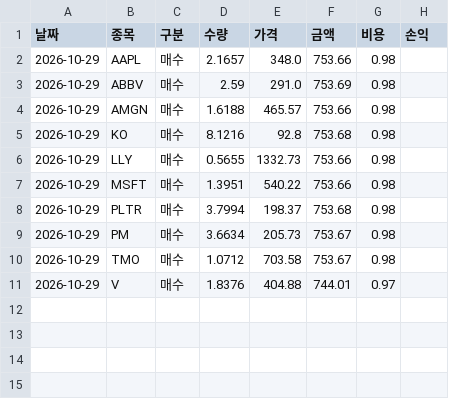
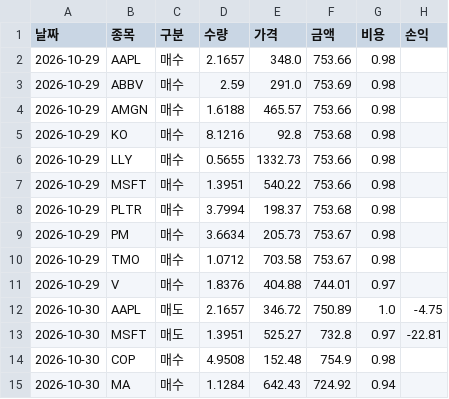
Before and after one commit to sunbmj4119-cmd/rich, a CSV file: data/us/ledger.csv, drawn as a sheet.

```diff
--- a/data/us/ledger.csv
+++ b/data/us/ledger.csv
@@ -11 +11,5 @@
 2026-10-29,V,매수,1.8376,404.88,744.01,0.97,
+2026-10-30,AAPL,매도,2.1657,346.72,750.89,1.0,-4.75
+2026-10-30,MSFT,매도,1.3951,525.27,732.8,0.97,-22.81
+2026-10-30,COP,매수,4.9508,152.48,754.9,0.98,
+2026-10-30,MA,매수,1.1284,642.43,724.92,0.94,
```
Also changed, not shown: data/autotrade/decisions.csv, data/short/equity.csv, 44 other files.
